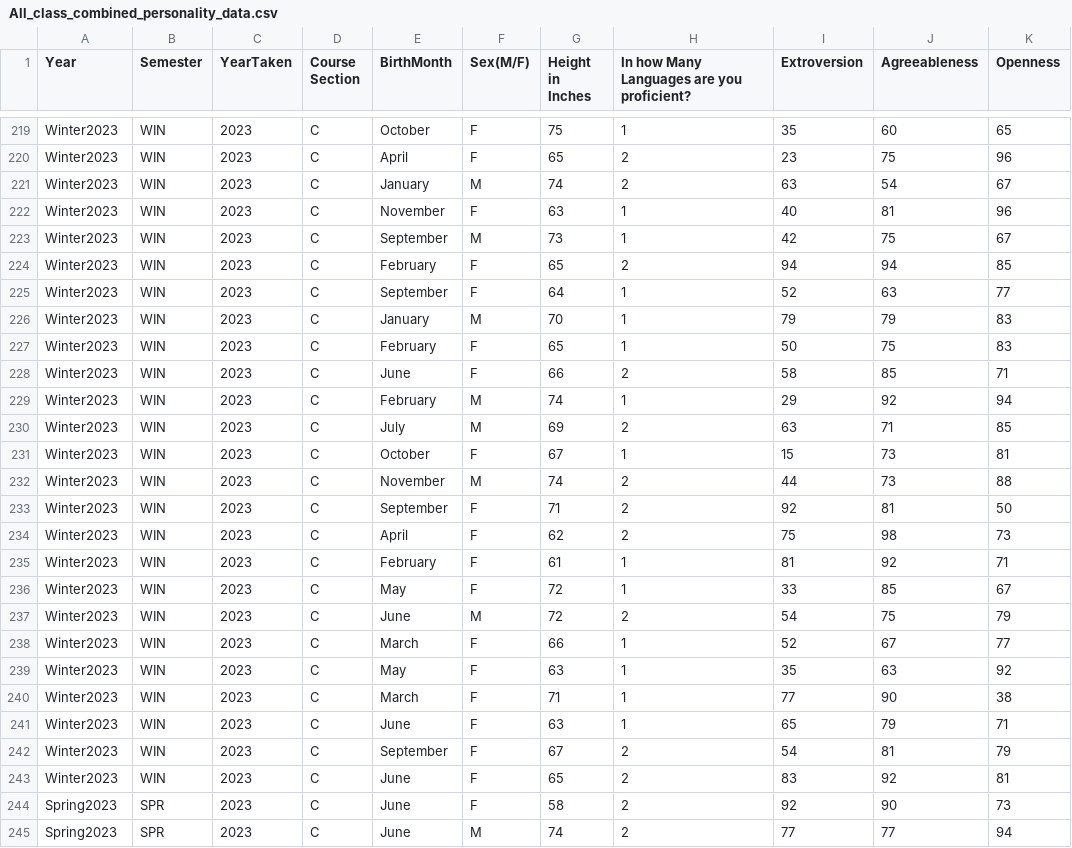
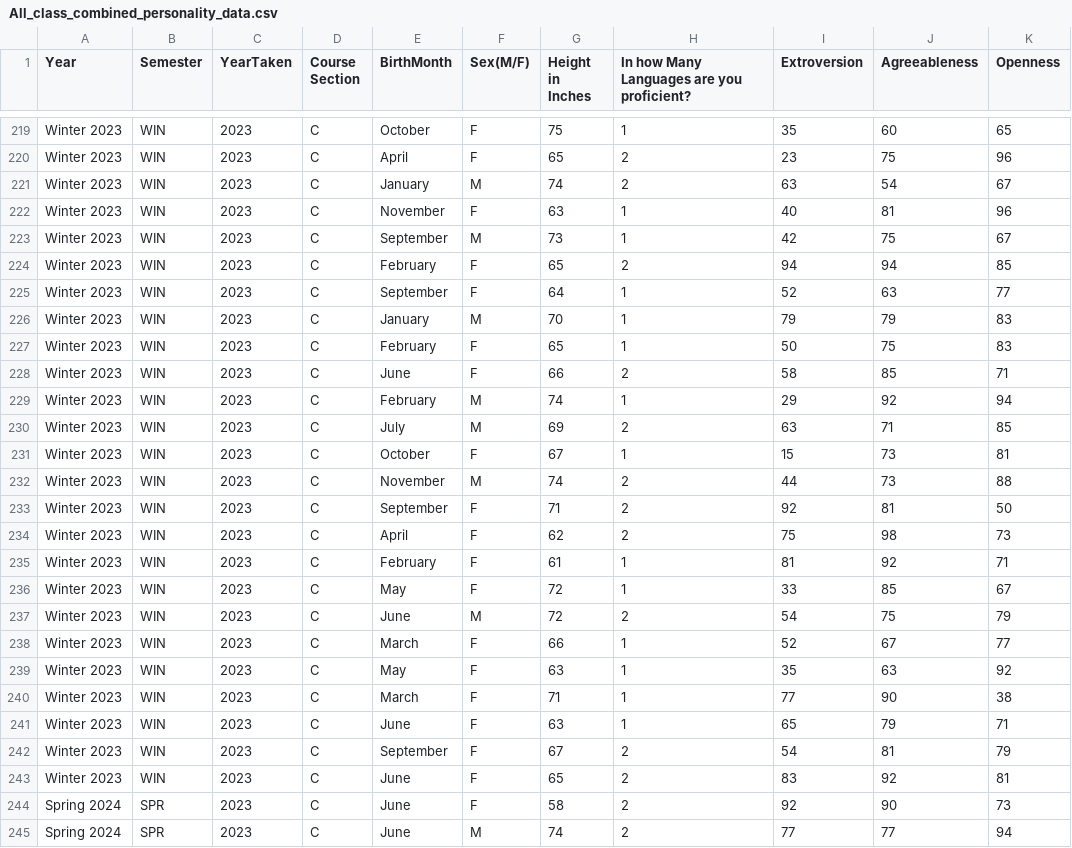
Before and after one commit to byuistats/Math221D_Cannon, a CSV file: Data/All_class_combined_personality_data.csv, drawn as a sheet; only a part is shown, gaps mark what is left out; the diff covers the shown part only; the diff names each change by its address in the sheet, - before the commit and + after, or states it on an @@ line.

```diff
--- a/Data/All_class_combined_personality_data.csv
+++ b/Data/All_class_combined_personality_data.csv
-A219:A243 (Year): Winter2023
+A219:A243 (Year): Winter 2023
-A244:A245 (Year): Spring2023
+A244:A245 (Year): Spring 2024
```
Also changed, not shown: 111 edited cells elsewhere in this file.
